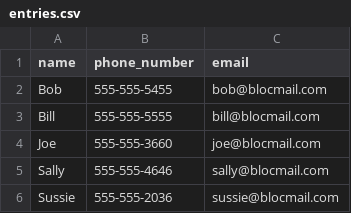
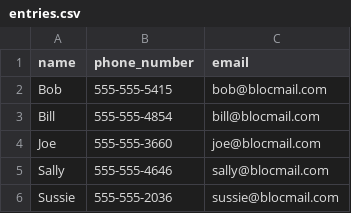
Before and after one commit to Albertico88/address-bloc, a CSV file: entries.csv, drawn as a sheet.

```diff
--- a/entries.csv
+++ b/entries.csv
@@ -1,4 +1,4 @@
 name,phone_number,email
-Bob,555-555-5455,bob@blocmail.com
-Bill,555-555-5555,bill@blocmail.com
+Bob,555-555-5415,bob@blocmail.com
+Bill,555-555-4854,bill@blocmail.com
 Joe,555-555-3660,joe@blocmail.com
```
Also changed, not shown: 2 other files.
